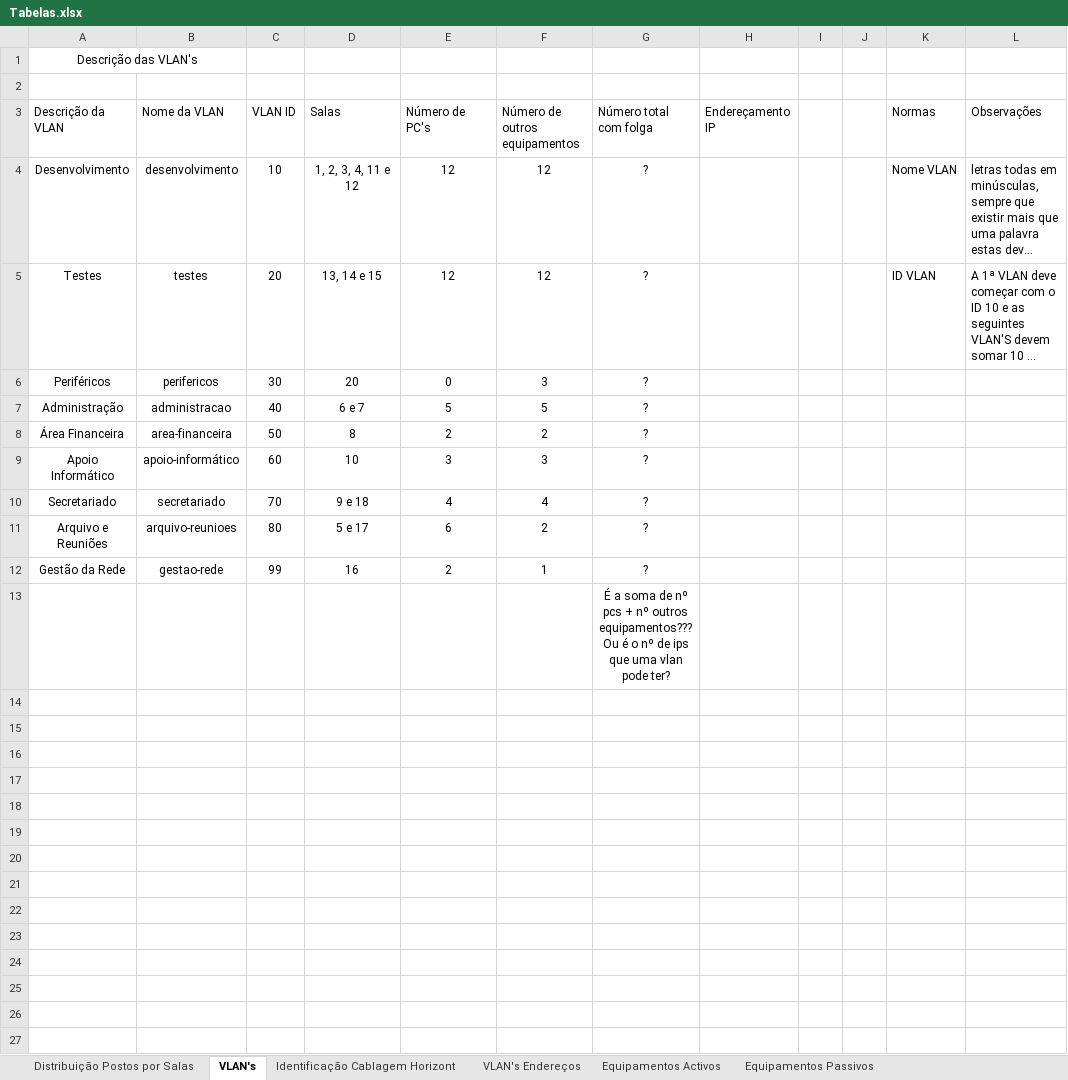
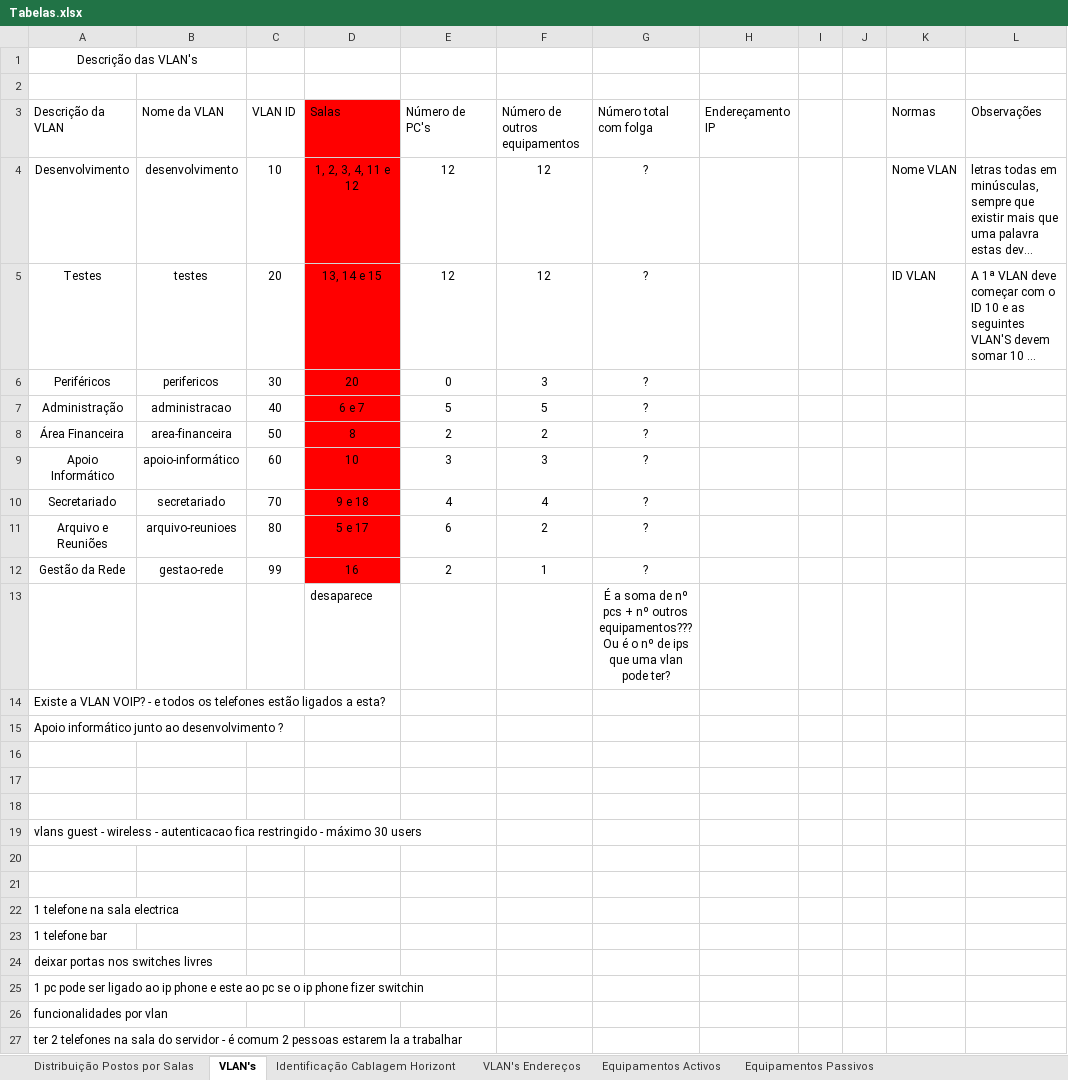
Before and after one commit to arturesteves/Network-Project-Plan, an Excel workbook: NOVO/Tabelas.xlsx, sheet VLAN's, drawn as a sheet; long unchanged cells end in …; values as stored, in another font and other column widths than the file's, no borders; table styles not drawn; addresses are those after the commit; the diff names each change by its address in the sheet, - before the commit and + after, or states it on an @@ line.

```diff
--- a/NOVO/Tabelas.xlsx (sheet VLAN's)
+++ b/NOVO/Tabelas.xlsx (sheet VLAN's)
-D3:D12 fill: none
+D3:D12 fill: #FF0000
+row 13:  |  |  | desaparece |  |  | É a soma de nº pcs + nº outros equipamentos??? Ou é o nº de ips que uma vlan pode ter?
+row 14: Existe a VLAN VOIP? - e todos os telefones estão ligados a esta?
+row 15: Apoio informático junto ao desenvolvimento ?
-G16 (Número total com folga): É a soma de nº pcs + nº outros equipamentos??? Ou é o nº de ips que uma vlan pode ter?
+G16 (Número total com folga): (empty)
+row 17: (empty)
+row 18: (empty)
+row 19: vlans guest - wireless - autenticacao fica restringido - máximo 30 users
+row 20: (empty)
+row 21: (empty)
+row 22: 1 telefone na sala electrica
+row 23: 1 telefone bar
+row 24: deixar portas nos switches livres
+row 25: 1 pc pode ser ligado ao ip phone e este ao pc se o ip phone fizer switchin
+row 26: funcionalidades por vlan
+row 27: ter 2 telefones na sala do servidor - é comum 2 pessoas estarem la a trabalhar
```
Also changed, not shown: sheet Distribuição Postos por Salas, Documentação/Tabelas/Identificação das VLAN's.xlsx, 5 other files.
